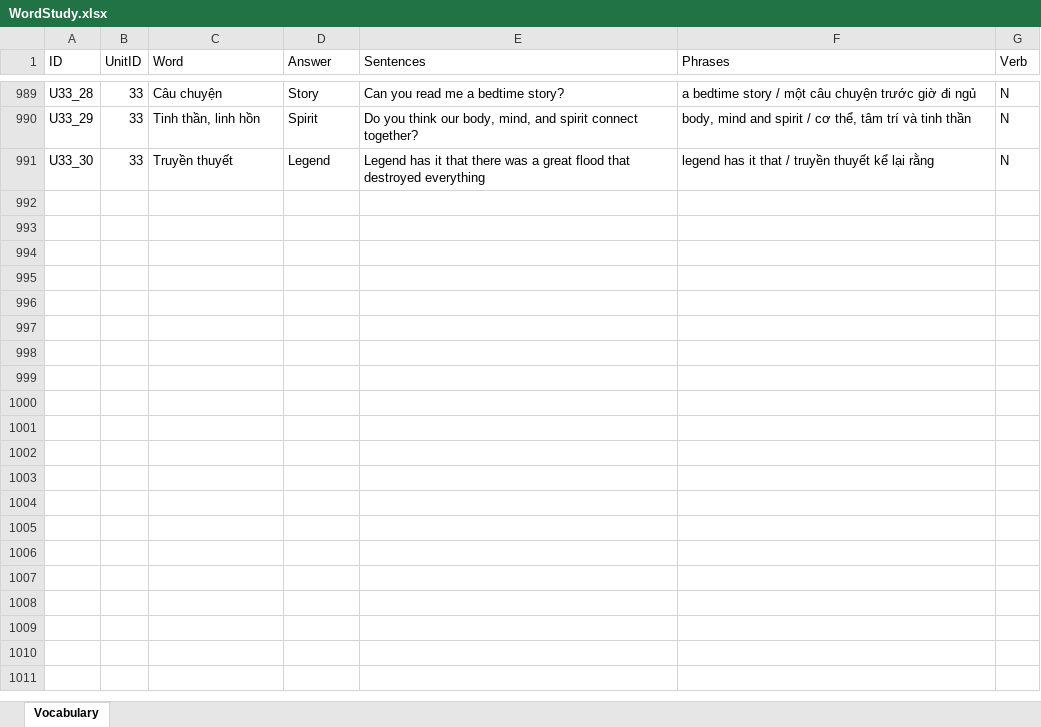
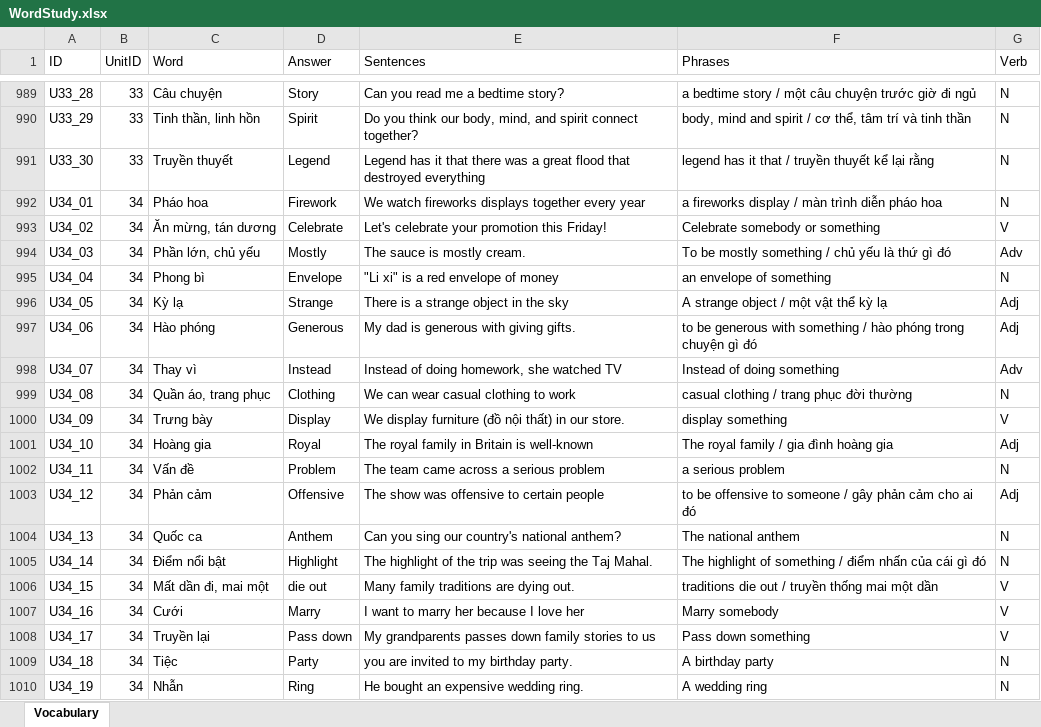
Before and after one commit to PhongNguyen0107/english-app, an Excel workbook: data/WordStudy.xlsx, sheet Vocabulary, drawn as a sheet; only a part is shown, gaps mark what is left out; values as stored, in another font and other column widths than the file's, no borders; the diff covers the shown part only; the diff names each change by its address in the sheet, - before the commit and + after, or states it on an @@ line.

Commit message:
feat: add list of words for unit 34

```diff
--- a/data/WordStudy.xlsx (sheet Vocabulary)
+++ b/data/WordStudy.xlsx (sheet Vocabulary)
+row 992: U34_01 | 34 | Pháo hoa | Firework | We watch fireworks displays together every year | a fireworks display / màn trình diễn pháo hoa | N
+row 993: U34_02 | 34 | Ăn mừng, tán dương | Celebrate | Let's celebrate your promotion this Friday! | Celebrate somebody or something | V
+row 994: U34_03 | 34 | Phần lớn, chủ yếu | Mostly | The sauce is mostly cream. | To be mostly something / chủ yếu là thứ gì đó | Adv
+row 995: U34_04 | 34 | Phong bì | Envelope | "Li xi" is a red envelope of money | an envelope of something | N
+row 996: U34_05 | 34 | Kỳ lạ | Strange | There is a strange object in the sky | A strange object / một vật thể kỳ lạ | Adj
+row 997: U34_06 | 34 | Hào phóng | Generous | My dad is generous with giving gifts. | to be generous with something / hào phóng trong chuyện gì đó | Adj
+row 998: U34_07 | 34 | Thay vì | Instead | Instead of doing homework, she watched TV | Instead of doing something | Adv
+row 999: U34_08 | 34 | Quần áo, trang phục | Clothing | We can wear casual clothing to work | casual clothing / trang phục đời thường | N
+row 1000: U34_09 | 34 | Trưng bày | Display | We display furniture (đồ nội thất) in our store. | display something | V
+row 1001: U34_10 | 34 | Hoàng gia | Royal | The royal family in Britain is well-known | The royal family / gia đình hoàng gia | Adj
+row 1002: U34_11 | 34 | Vấn đề | Problem | The team came across a serious problem | a serious problem | N
+row 1003: U34_12 | 34 | Phản cảm | Offensive | The show was offensive to certain people | to be offensive to someone / gây phản cảm cho ai đó | Adj
+row 1004: U34_13 | 34 | Quốc ca | Anthem | Can you sing our country's national anthem? | The national anthem | N
+row 1005: U34_14 | 34 | Điểm nổi bật | Highlight | The highlight of the trip was seeing the Taj Mahal. | The highlight of something / điểm nhấn của cái gì đó | N
+row 1006: U34_15 | 34 | Mất dần đi, mai một | die out | Many family traditions are dying out. | traditions die out / truyền thống mai một dần | V
+row 1007: U34_16 | 34 | Cưới | Marry | I want to marry her because I love her | Marry somebody | V
+row 1008: U34_17 | 34 | Truyền lại | Pass down | My grandparents passes down family stories to us | Pass down something | V
+row 1009: U34_18 | 34 | Tiệc | Party | you are invited to my birthday party. | A birthday party | N
+row 1010: U34_19 | 34 | Nhẫn | Ring | He bought an expensive wedding ring. | A wedding ring | N
```
Also changed, not shown: 11 added rows elsewhere in this sheet, 1 other file.
